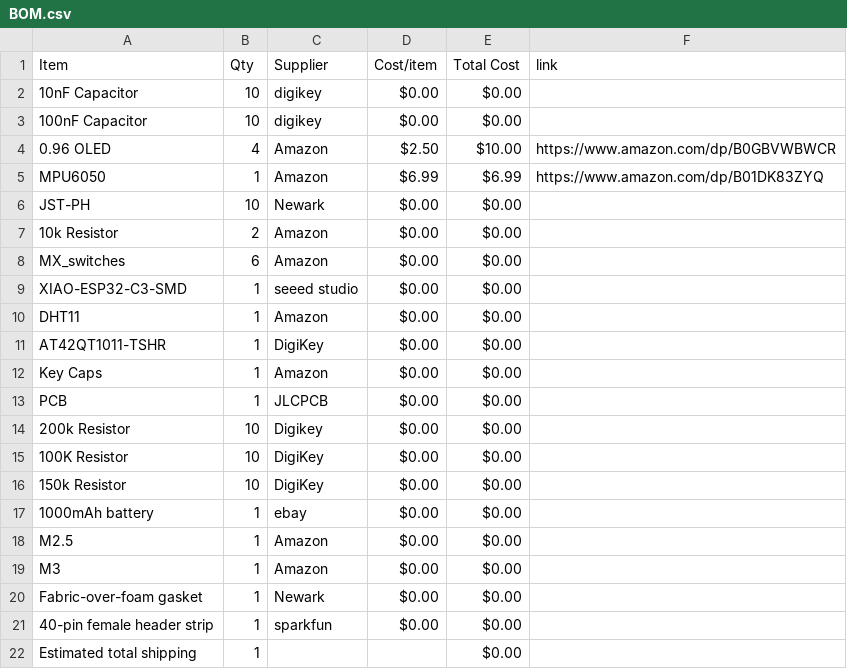
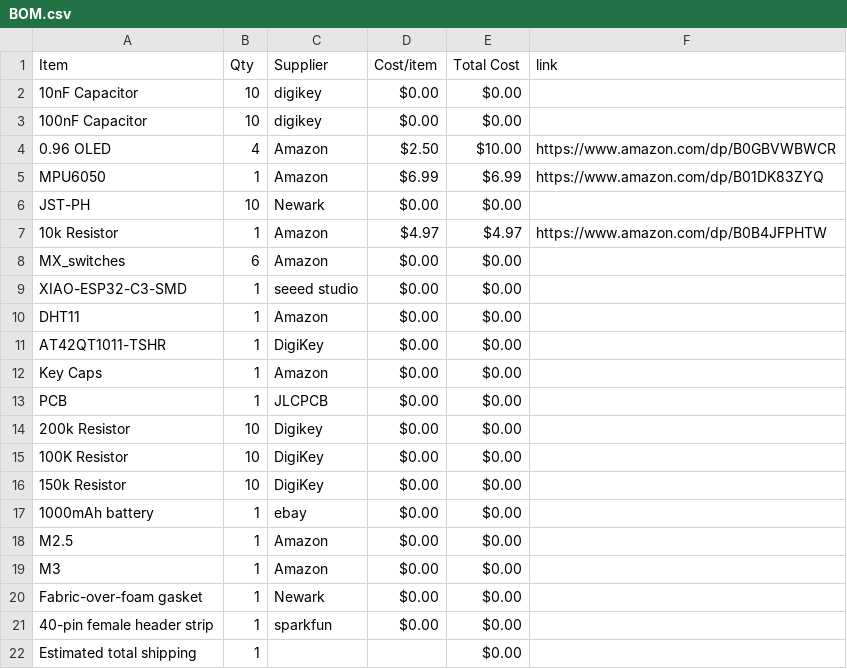
Before and after one commit to Esther-365/my-first-hardware-project, a CSV file: BOM.csv, drawn as a sheet.

Commit message:
Sync Starbie from Half Life

```diff
--- a/BOM.csv
+++ b/BOM.csv
@@ -6,3 +6,3 @@ MPU6050,1,Amazon,$6.99,$6.99,https://www.amazon.com/dp/B01DK83ZYQ
 JST-PH,10,Newark,$0.00,$0.00,
-10k Resistor,2,Amazon,$0.00,$0.00,
+10k Resistor,1,Amazon,$4.97,$4.97,https://www.amazon.com/dp/B0B4JFPHTW
 MX_switches,6,Amazon,$0.00,$0.00,
```
